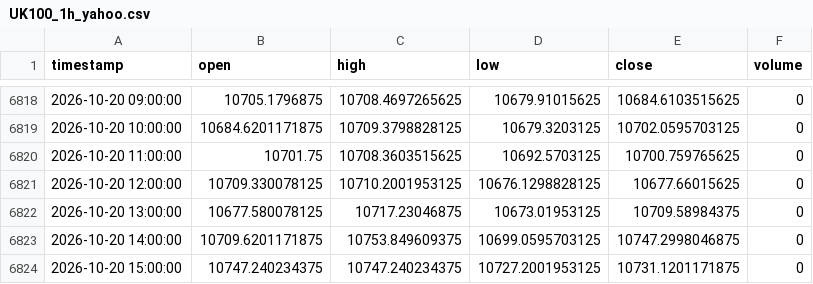
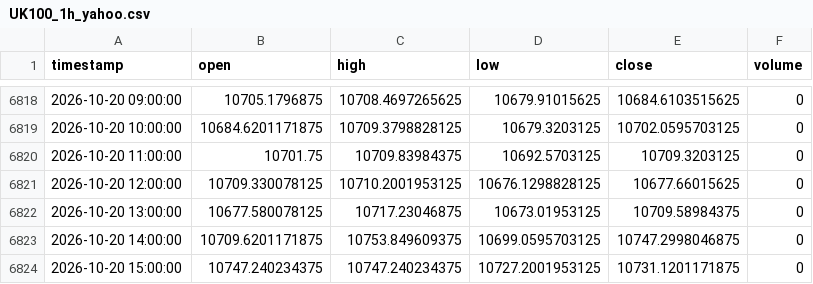
Before and after one commit to NeefPoom/Tradingstrategy01, a CSV file: data/prices/UK100_1h_yahoo.csv, drawn as a sheet; only a part is shown, gaps mark what is left out.

```diff
--- a/data/prices/UK100_1h_yahoo.csv
+++ b/data/prices/UK100_1h_yahoo.csv
@@ -6819,3 +6819,3 @@ timestamp,open,high,low,close,volume
 2026-10-20 10:00:00,10684.6201171875,10709.3798828125,10679.3203125,10702.0595703125,0
-2026-10-20 11:00:00,10701.75,10708.3603515625,10692.5703125,10700.759765625,0
+2026-10-20 11:00:00,10701.75,10709.83984375,10692.5703125,10709.3203125,0
 2026-10-20 12:00:00,10709.330078125,10710.2001953125,10676.1298828125,10677.66015625,0
```
Also changed, not shown: data/forward/mr_candidates.csv, data/prices/NAS100_1h_yahoo.csv, 57 other files.
